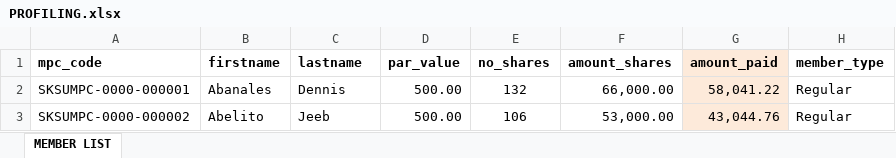
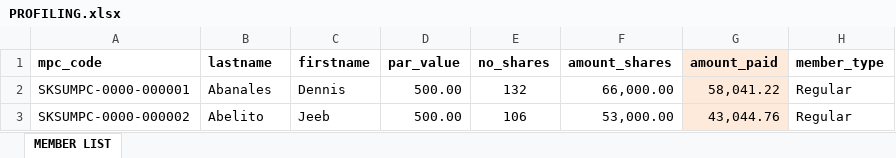
Before and after one commit to oxytoxin/sksumpc, an Excel workbook: storage/csv/PROFILING.xlsx, sheet MEMBER LIST, drawn as a sheet; only a part is shown; values as stored, in another font and other column widths than the file's, no borders; the diff names each change by its address in the sheet, - before the commit and + after, or states it on an @@ line.

```diff
--- a/storage/csv/PROFILING.xlsx (sheet MEMBER LIST)
+++ b/storage/csv/PROFILING.xlsx (sheet MEMBER LIST)
-B1: firstname
+B1: lastname
-C1: lastname
+C1: firstname
```
Also changed, not shown: 8 other files.
